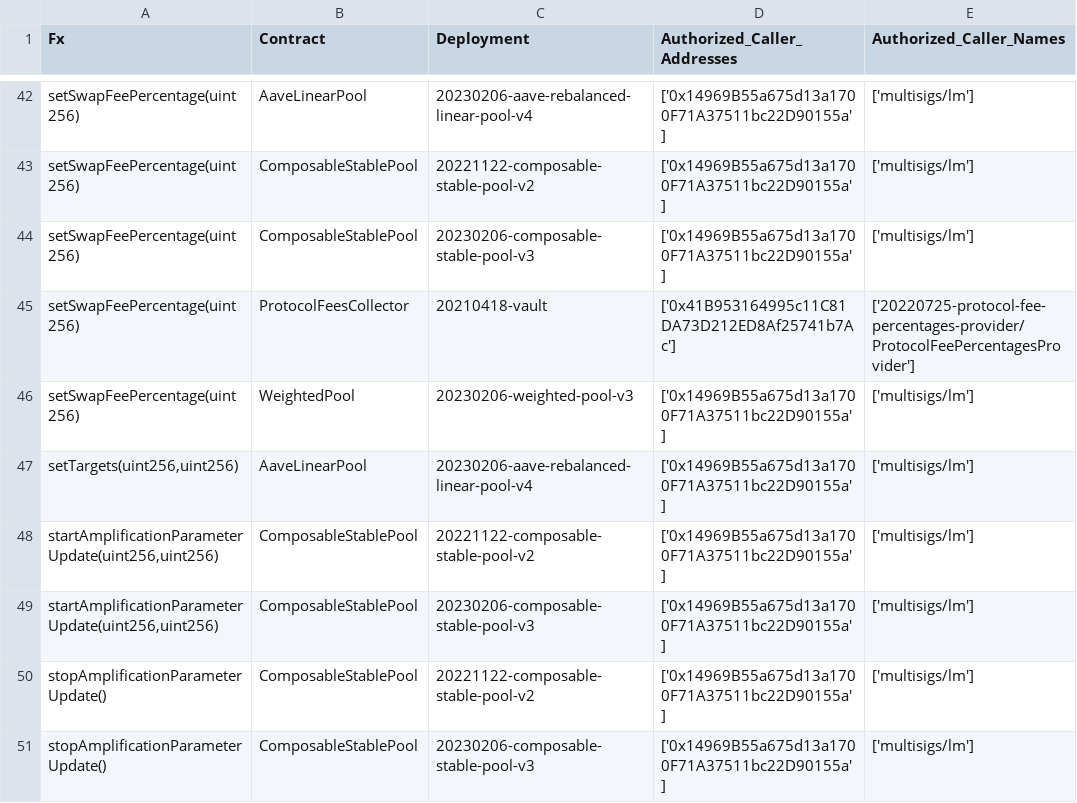
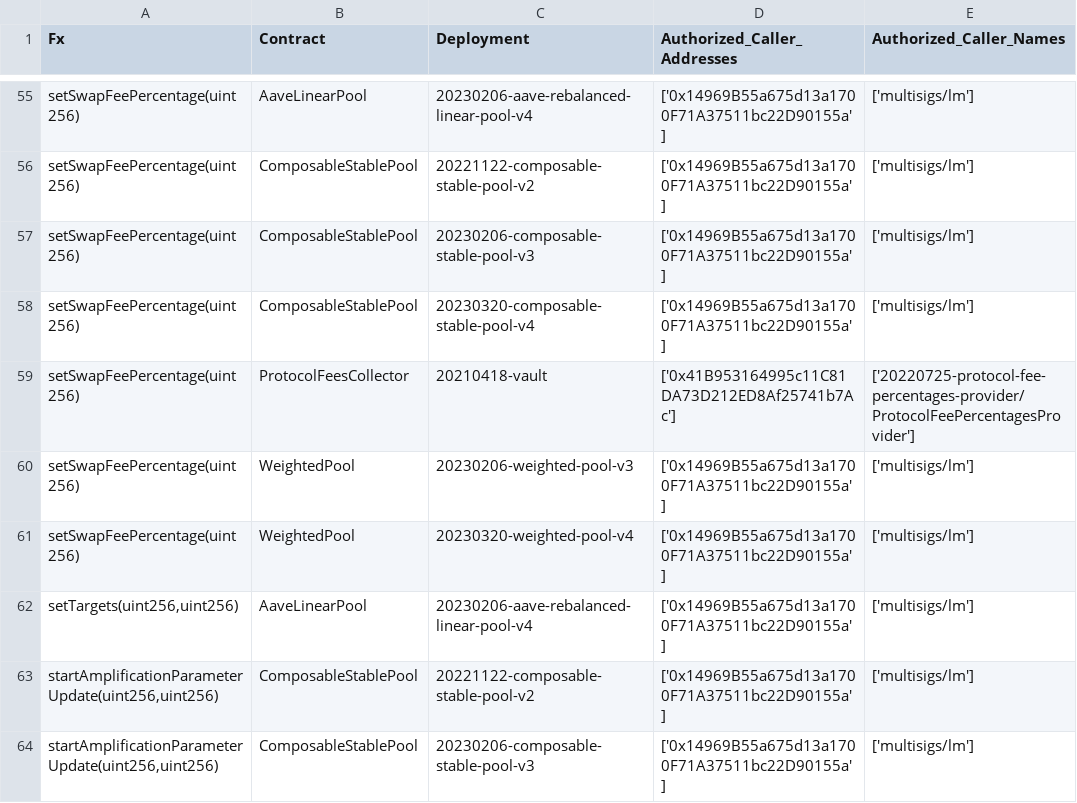
Before and after one commit to balancer/docs, a CSV file: data_files/permissions/gnosis.csv, drawn as a sheet; only a part is shown, gaps mark what is left out; the shorter side is filled out with more unchanged rows; the diff covers the shown part only.

```diff
--- a/data_files/permissions/gnosis.csv
+++ b/data_files/permissions/gnosis.csv
@@ -44,4 +57,6 @@ setSwapFeePercentage(uint256),ComposableStablePool,20221122-composable-stable-po
 setSwapFeePercentage(uint256),ComposableStablePool,20230206-composable-stable-pool-v3,['0x14969B55a675d13a1700F71A37511bc22D90155a'],['multisigs/lm']
+setSwapFeePercentage(uint256),ComposableStablePool,20230320-composable-stable-pool-v4,['0x14969B55a675d13a1700F71A37511bc22D90155a'],['multisigs/lm']
 setSwapFeePercentage(uint256),ProtocolFeesCollector,20210418-vault,['0x41B953164995c11C81DA73D212ED8Af25741b7Ac'],['20220725-protocol-fee-percentages-provider/ProtocolFeePercentagesProvider']
 setSwapFeePercentage(uint256),WeightedPool,20230206-weighted-pool-v3,['0x14969B55a675d13a1700F71A37511bc22D90155a'],['multisigs/lm']
+setSwapFeePercentage(uint256),WeightedPool,20230320-weighted-pool-v4,['0x14969B55a675d13a1700F71A37511bc22D90155a'],['multisigs/lm']
 "setTargets(uint256,uint256)",AaveLinearPool,20230206-aave-rebalanced-linear-pool-v4,['0x14969B55a675d13a1700F71A37511bc22D90155a'],['multisigs/lm']
```
Also changed, not shown: 15 added rows elsewhere in this file, data_files/permissions/arbitrum.csv, data_files/permissions/mainnet.csv, 17 other files.
